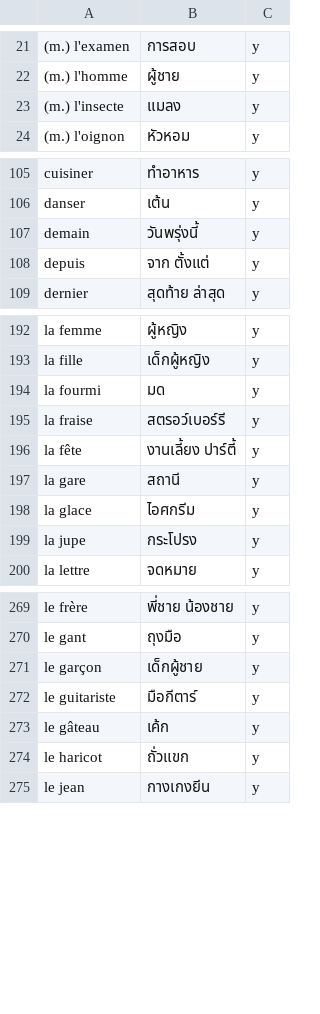
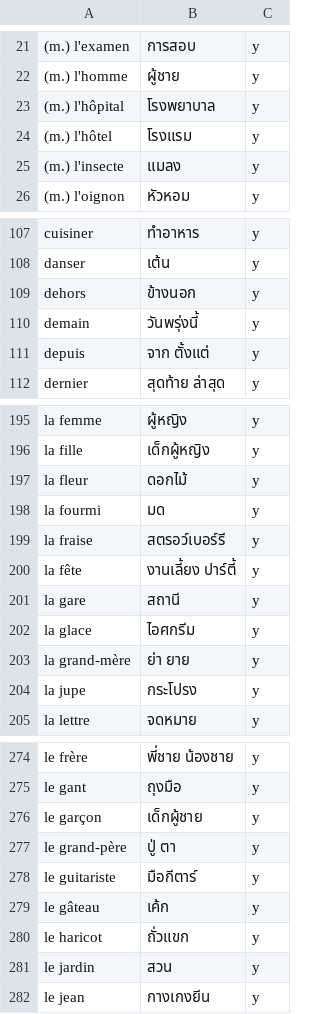
Before and after one commit to ponlawat-w/anki-collection, a CSV file: notes/frth - Français.csv, drawn as a sheet; only a part is shown, gaps mark what is left out; the diff names each change by its address in the sheet, - before the commit and + after, or states it on an @@ line.

```diff
--- a/notes/frth - Français.csv
+++ b/notes/frth - Français.csv
+row 23: (m.) l'hôpital | โรงพยาบาล | y
+row 24: (m.) l'hôtel | โรงแรม | y
+row 109: dehors | ข้างนอก | y
+row 197: la fleur | ดอกไม้ | y
+row 203: la grand-mère | ย่า ยาย | y
+row 277: le grand-père | ปู่ ตา | y
+row 281: le jardin | สวน | y
```
Also changed, not shown: notes/denm - Deutsch (Nomen).csv, notes/frph - Français (phrases).csv, 8 other files.
